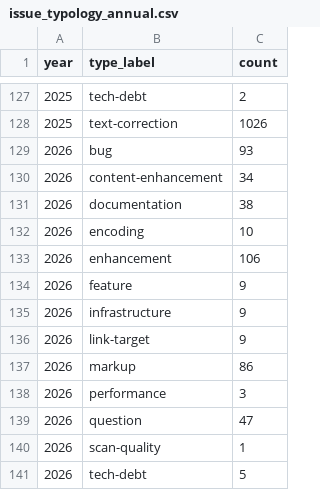
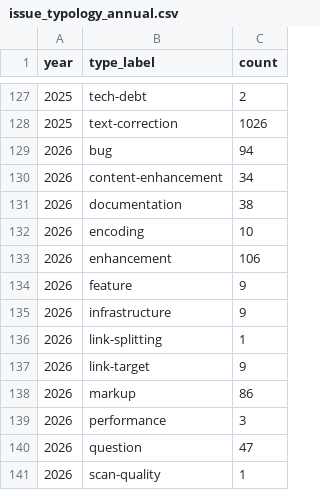
Before and after one commit to sanskrit-lexicon/csl-observatory, a CSV file: data/issue_typology_annual.csv, drawn as a sheet; only a part is shown, gaps mark what is left out; the shorter side is filled out with more unchanged rows.

```diff
--- a/data/issue_typology_annual.csv
+++ b/data/issue_typology_annual.csv
@@ -128,3 +128,3 @@ year,type_label,count
 2025,text-correction,1026
-2026,bug,93
+2026,bug,94
 2026,content-enhancement,34
@@ -135,2 +135,3 @@ year,type_label,count
 2026,infrastructure,9
+2026,link-splitting,1
 2026,link-target,9
```
Also changed, not shown: data/issues.csv, data/timeseries_monthly.csv, 30 other files.
